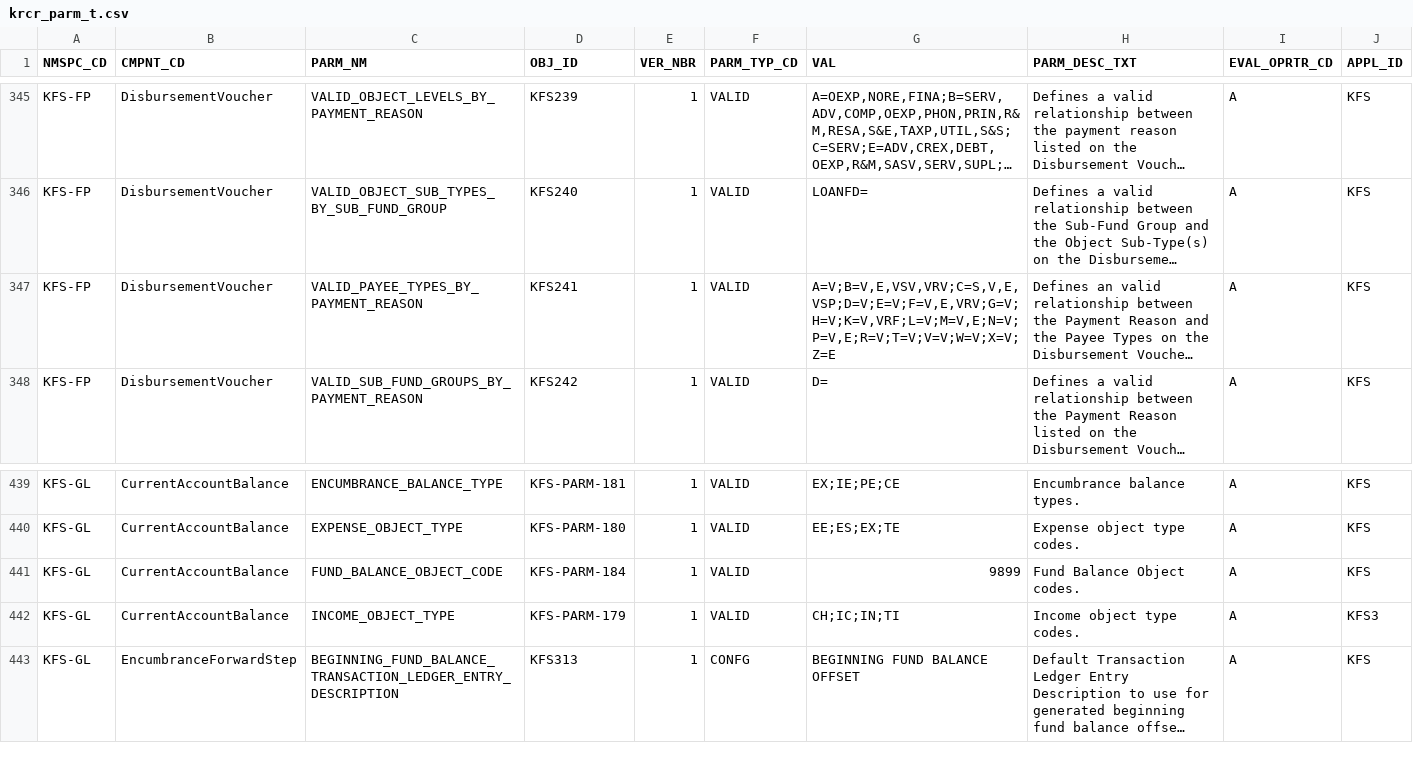
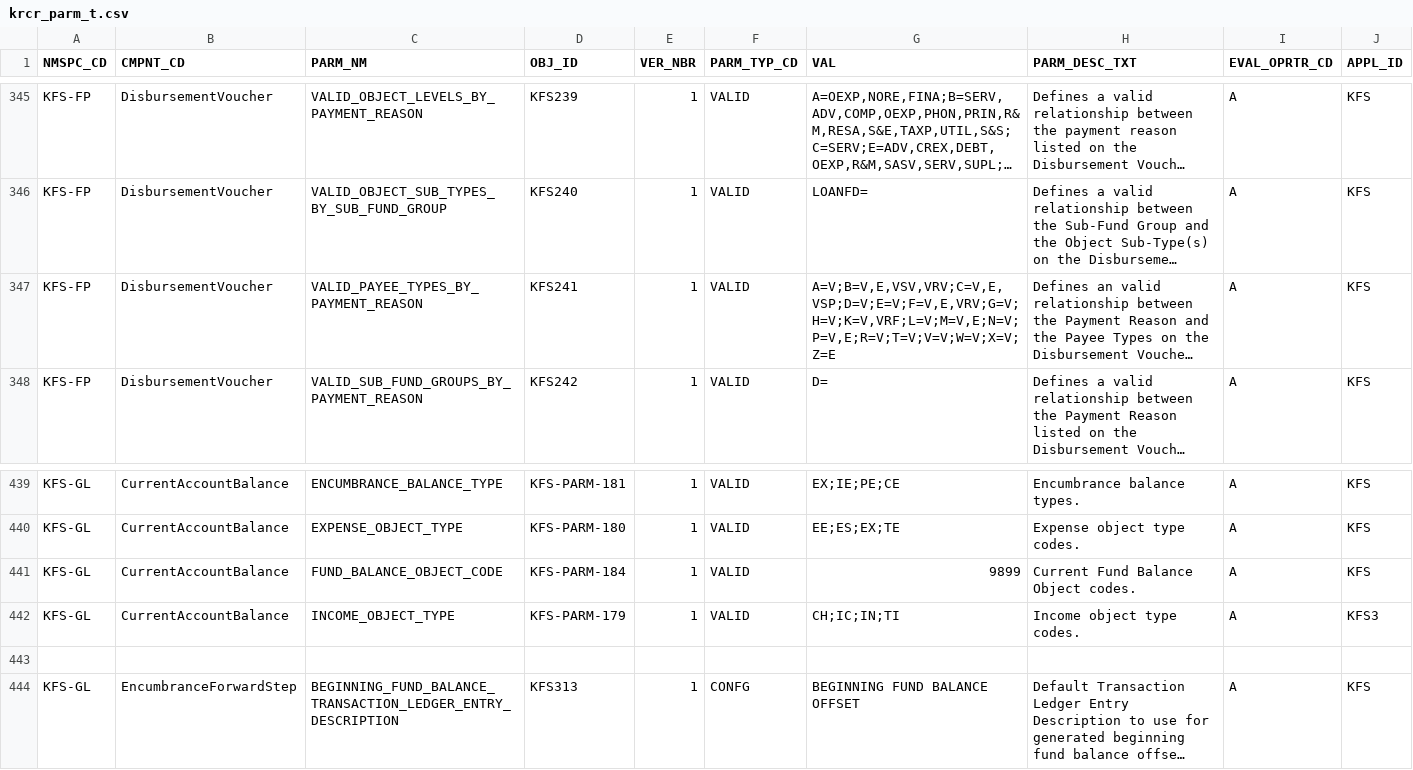
Before and after one commit to kuali/kfs, a CSV file: work/db/rice-data/demo/krcr_parm_t.csv, drawn as a sheet; only a part is shown, gaps mark what is left out; long unchanged cells end in …; the diff names each change by its address in the sheet, - before the commit and + after, or states it on an @@ line.

```diff
--- a/work/db/rice-data/demo/krcr_parm_t.csv
+++ b/work/db/rice-data/demo/krcr_parm_t.csv
-G347 (VAL): A=V;B=V,E,VSV,VRV;C=S,V,E,VSP;D=V;E=V;F=V,E,VRV;G=V;H=V;K=V,VRF;L=V;M=V,E;N=V;P=V,E;R=V;T=V;V=V;W=V;X=V;Z=E
+G347 (VAL): A=V;B=V,E,VSV,VRV;C=V,E,VSP;D=V;E=V;F=V,E,VRV;G=V;H=V;K=V,VRF;L=V;M=V,E;N=V;P=V,E;R=V;T=V;V=V;W=V;X=V;Z=E
-H441 (PARM_DESC_TXT): Fund Balance Object codes.
+H441 (PARM_DESC_TXT): Current Fund Balance Object codes.
+row 443: (empty)
```
Also changed, not shown: work/db/rice-data/bootstrap/krcr_parm_t.csv, 7 other files.
